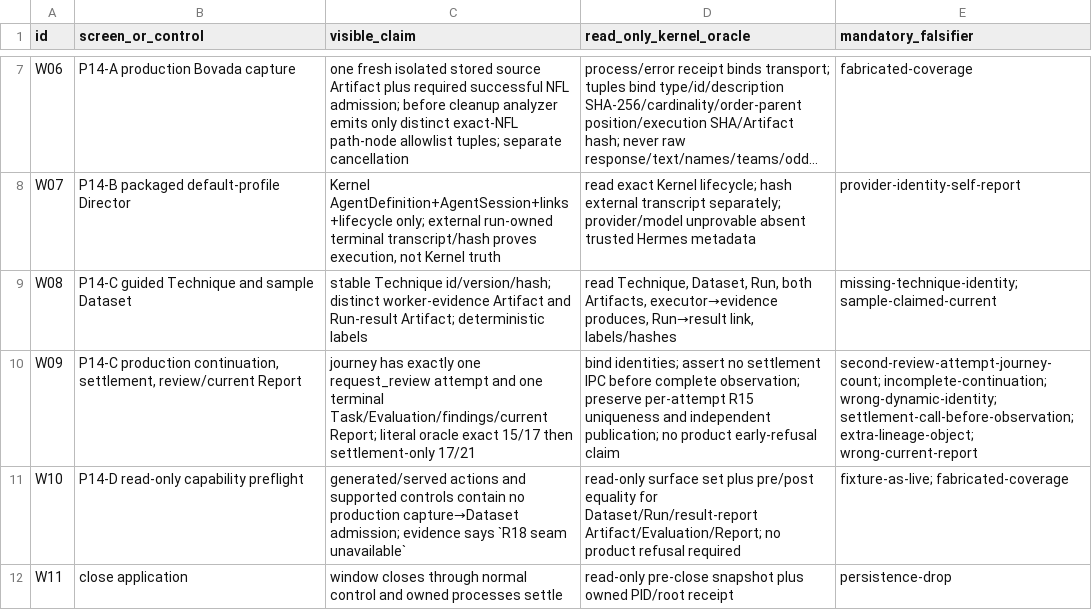
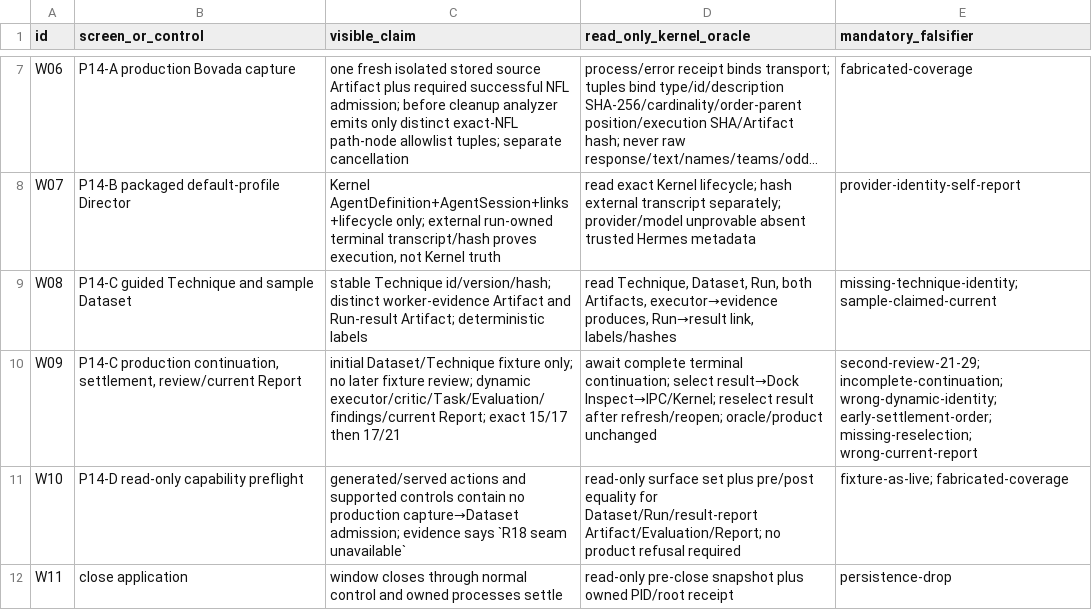
Before and after one commit to SidNig21/QuantFlow-Ontology, a TSV file: docs/orders/evidence/golden-baseline/phase3/PHASE3-WINDOWS-TRAVERSAL.tsv, drawn as a sheet; only a part is shown, gaps mark what is left out; long unchanged cells end in ….

```diff
--- a/docs/orders/evidence/golden-baseline/phase3/PHASE3-WINDOWS-TRAVERSAL.tsv
+++ b/docs/orders/evidence/golden-baseline/phase3/PHASE3-WINDOWS-TRAVERSAL.tsv
@@ -9,3 +9,3 @@ W07	P14-B packaged default-profile Director	Kernel AgentDefinition+AgentSession+
 W08	P14-C guided Technique and sample Dataset	stable Technique id/version/hash; distinct worker-evidence Artifact and Run-result Artifact; deterministic labels	read Technique, Dataset, Run, both Artifacts, executor→evidence produces, Run→result link, labels/hashes	missing-technique-identity; sample-claimed-current
-W09	P14-C production continuation, settlement, review/current Report	journey has exactly one request_review attempt and one terminal Task/Evaluation/findings/current Report; literal oracle exact 15/17 then settlement-only 17/21	bind identities; assert no settlement IPC before complete observation; preserve per-attempt R15 uniqueness and independent publication; no product early-refusal claim	second-review-attempt-journey-count; incomplete-continuation; wrong-dynamic-identity; settlement-call-before-observation; extra-lineage-object; wrong-current-report
+W09	P14-C production continuation, settlement, review/current Report	initial Dataset/Technique fixture only; no later fixture review; dynamic executor/critic/Task/Evaluation/findings/current Report; exact 15/17 then 17/21	await complete terminal continuation; select result→Dock Inspect→IPC/Kernel; reselect result after refresh/reopen; oracle/product unchanged	second-review-21-29; incomplete-continuation; wrong-dynamic-identity; early-settlement-order; missing-reselection; wrong-current-report
 W10	P14-D read-only capability preflight	generated/served actions and supported controls contain no production capture→Dataset admission; evidence says `R18 seam unavailable`	read-only surface set plus pre/post equality for Dataset/Run/result-report Artifact/Evaluation/Report; no product refusal required	fixture-as-live; fabricated-coverage
```
Also changed, not shown: docs/orders/evidence/golden-baseline/phase3/PHASE3-SURFACE-MANIFEST.tsv, 3 other files.
